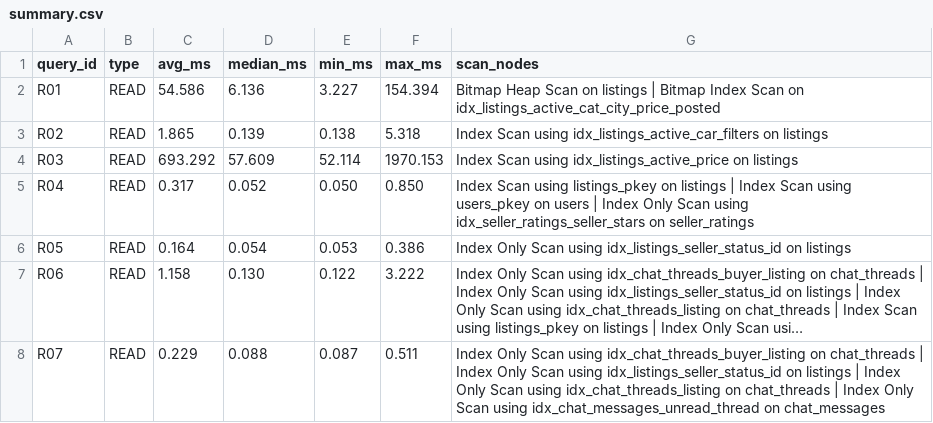
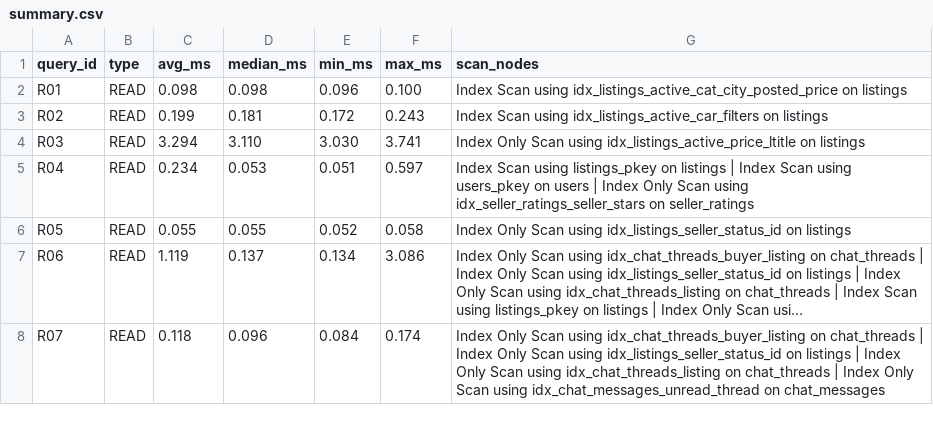
Before and after one commit to Kingleo007/DE_project_2026, a CSV file: benchmarks/results/large/summary.csv, drawn as a sheet; only a part is shown; long unchanged cells end in …; the diff covers the shown part only; the diff names each change by its address in the sheet, - before the commit and + after, or states it on an @@ line.

```diff
--- a/benchmarks/results/large/summary.csv
+++ b/benchmarks/results/large/summary.csv
-C2 (avg_ms): 54.586
+C2 (avg_ms): 0.098
-D2 (median_ms): 6.136
+D2 (median_ms): 0.098
-E2 (min_ms): 3.227
+E2 (min_ms): 0.096
-F2 (max_ms): 154.394
+F2 (max_ms): 0.100
-G2 (scan_nodes): Bitmap Heap Scan on listings | Bitmap Index Scan on idx_listings_active_cat_city_price_posted
+G2 (scan_nodes): Index Scan using idx_listings_active_cat_city_posted_price on listings
-C3 (avg_ms): 1.865
+C3 (avg_ms): 0.199
-D3 (median_ms): 0.139
+D3 (median_ms): 0.181
-E3 (min_ms): 0.138
+E3 (min_ms): 0.172
-F3 (max_ms): 5.318
+F3 (max_ms): 0.243
-C4 (avg_ms): 693.292
+C4 (avg_ms): 3.294
-D4 (median_ms): 57.609
+D4 (median_ms): 3.110
-E4 (min_ms): 52.114
+E4 (min_ms): 3.030
-F4 (max_ms): 1970.153
+F4 (max_ms): 3.741
-G4 (scan_nodes): Index Scan using idx_listings_active_price on listings
+G4 (scan_nodes): Index Only Scan using idx_listings_active_price_ltitle on listings
-C5 (avg_ms): 0.317
+C5 (avg_ms): 0.234
-D5 (median_ms): 0.052
+D5 (median_ms): 0.053
-E5 (min_ms): 0.050
+E5 (min_ms): 0.051
-F5 (max_ms): 0.850
+F5 (max_ms): 0.597
-C6 (avg_ms): 0.164
+C6 (avg_ms): 0.055
-D6 (median_ms): 0.054
+D6 (median_ms): 0.055
-E6 (min_ms): 0.053
+E6 (min_ms): 0.052
-F6 (max_ms): 0.386
+F6 (max_ms): 0.058
-C7 (avg_ms): 1.158
+C7 (avg_ms): 1.119
-D7 (median_ms): 0.130
+D7 (median_ms): 0.137
-E7 (min_ms): 0.122
+E7 (min_ms): 0.134
-F7 (max_ms): 3.222
+F7 (max_ms): 3.086
-C8 (avg_ms): 0.229
+C8 (avg_ms): 0.118
-D8 (median_ms): 0.088
+D8 (median_ms): 0.096
-E8 (min_ms): 0.087
+E8 (min_ms): 0.084
-F8 (max_ms): 0.511
+F8 (max_ms): 0.174
```
Also changed, not shown: 95 edited cells elsewhere in this file, 35 other files.
